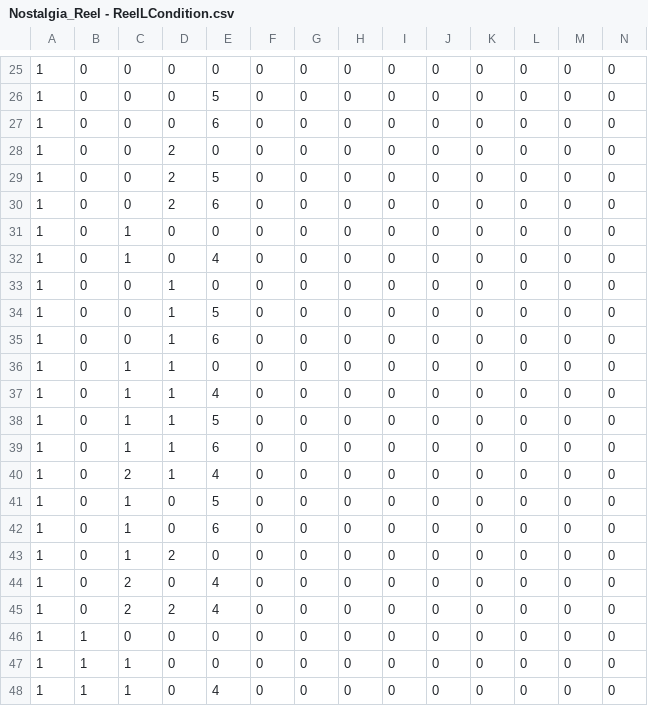
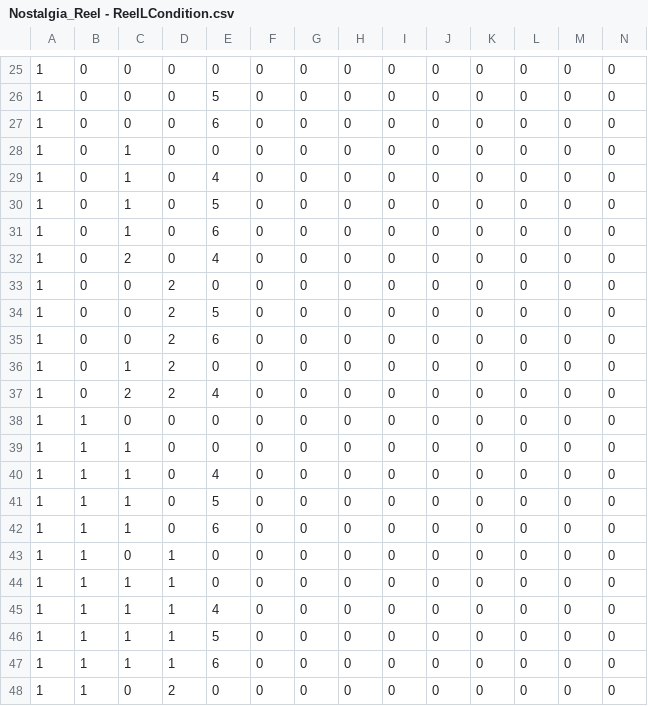
Before and after one commit to Tom201512/Nostalgia-Remake, a CSV file: Assets/DataFile/ReelL/Nostalgia_Reel - ReelLCondition.csv, drawn as a sheet; only a part is shown, gaps mark what is left out; the shorter side is filled out with more unchanged rows; removed rows and columns are numbered as before the commit, all else as after; rows hold the shown columns only; the diff names each change by its address in the sheet, - before the commit and + after, or states it on an @@ line.

```diff
--- a/Assets/DataFile/ReelL/Nostalgia_Reel - ReelLCondition.csv
+++ b/Assets/DataFile/ReelL/Nostalgia_Reel - ReelLCondition.csv
@@ row 31 moved to row 28: 1 @@
@@ row 32 moved to row 29: 1 @@
@@ row 41 moved to row 30: 1 @@
@@ row 42 moved to row 31: 1 @@
@@ row 44 moved to row 32: 1 @@
-row 33: 1 | 0 | 0 | 1 | 0 | 0 | 0 | 0 | 0 | 0 | 0 | 0 | 0 | 0
-row 34: 1 | 0 | 0 | 1 | 5 | 0 | 0 | 0 | 0 | 0 | 0 | 0 | 0 | 0
-row 35: 1 | 0 | 0 | 1 | 6 | 0 | 0 | 0 | 0 | 0 | 0 | 0 | 0 | 0
-row 36: 1 | 0 | 1 | 1 | 0 | 0 | 0 | 0 | 0 | 0 | 0 | 0 | 0 | 0
-row 37: 1 | 0 | 1 | 1 | 4 | 0 | 0 | 0 | 0 | 0 | 0 | 0 | 0 | 0
-row 38: 1 | 0 | 1 | 1 | 5 | 0 | 0 | 0 | 0 | 0 | 0 | 0 | 0 | 0
-row 39: 1 | 0 | 1 | 1 | 6 | 0 | 0 | 0 | 0 | 0 | 0 | 0 | 0 | 0
-row 40: 1 | 0 | 2 | 1 | 4 | 0 | 0 | 0 | 0 | 0 | 0 | 0 | 0 | 0
```
Also changed, not shown: Assets/DataFile/ReelM/Nostalgia_Reel - ReelMCondition.csv, Assets/DataFile/ReelR/Nostalgia_Reel - ReelRCondition.csv, 3 other files.
